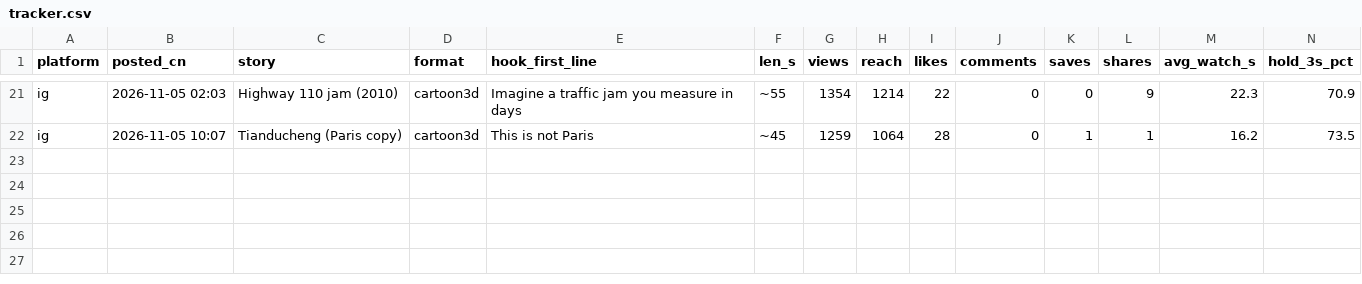
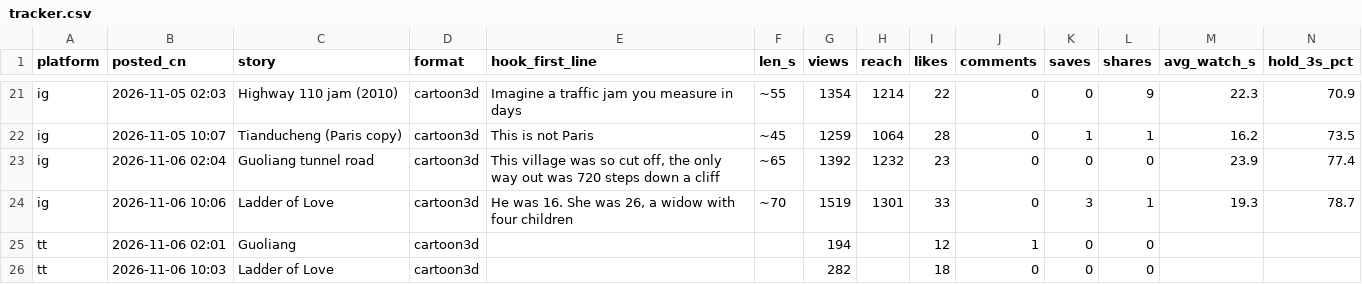
Before and after one commit to kruxvss/laowai-reels, a CSV file: growth/tracker.csv, drawn as a sheet; only a part is shown, gaps mark what is left out; rows hold the shown columns only; the diff names each change by its address in the sheet, - before the commit and + after, or states it on an @@ line.

```diff
--- a/growth/tracker.csv
+++ b/growth/tracker.csv
+row 23: ig | 2026-11-06 02:04 | Guoliang tunnel road | cartoon3d | This village was so cut off, the only way out was 720 steps down a cliff | ~65 | 1392 | 1232 | 23 | 0 | 0 | 0 | 23.9 | 77.4
+row 24: ig | 2026-11-06 10:06 | Ladder of Love | cartoon3d | He was 16. She was 26, a widow with four children | ~70 | 1519 | 1301 | 33 | 0 | 3 | 1 | 19.3 | 78.7
+row 25: tt | 2026-11-06 02:01 | Guoliang | cartoon3d |  |  | 194 |  | 12 | 1 | 0 | 0
+row 26: tt | 2026-11-06 10:03 | Ladder of Love | cartoon3d |  |  | 282 |  | 18 | 0 | 0 | 0
```
Also changed, not shown: 2 other files.
